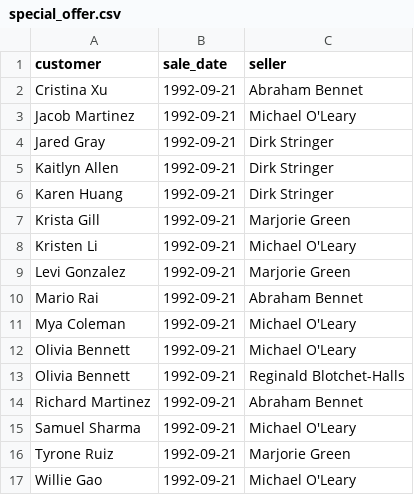
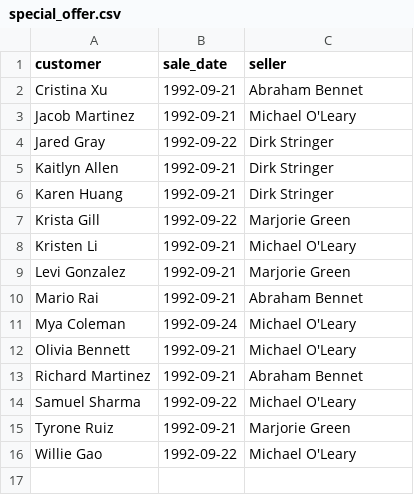
Before and after one commit to elinaulm/data-analytics-project-92, a CSV file: special_offer.csv, drawn as a sheet.

```diff
--- a/special_offer.csv
+++ b/special_offer.csv
@@ -3,6 +3,6 @@ Cristina Xu,1992-09-21,Abraham Bennet
 Jacob Martinez,1992-09-21,Michael O'Leary
-Jared Gray,1992-09-21,Dirk Stringer
+Jared Gray,1992-09-22,Dirk Stringer
 Kaitlyn Allen,1992-09-21,Dirk Stringer
 Karen Huang,1992-09-21,Dirk Stringer
-Krista Gill,1992-09-21,Marjorie Green
+Krista Gill,1992-09-22,Marjorie Green
 Kristen Li,1992-09-21,Michael O'Leary
@@ -10,8 +10,7 @@ Levi Gonzalez,1992-09-21,Marjorie Green
 Mario Rai,1992-09-21,Abraham Bennet
-Mya Coleman,1992-09-21,Michael O'Leary
+Mya Coleman,1992-09-24,Michael O'Leary
 Olivia Bennett,1992-09-21,Michael O'Leary
-Olivia Bennett,1992-09-21,Reginald Blotchet-Halls
 Richard Martinez,1992-09-21,Abraham Bennet
-Samuel Sharma,1992-09-21,Michael O'Leary
+Samuel Sharma,1992-09-22,Michael O'Leary
 Tyrone Ruiz,1992-09-21,Marjorie Green
-Willie Gao,1992-09-21,Michael O'Leary
+Willie Gao,1992-09-22,Michael O'Leary
```
Also changed, not shown: 1 other file.
